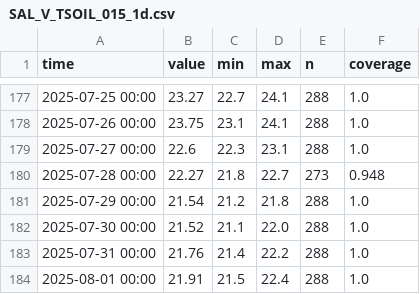
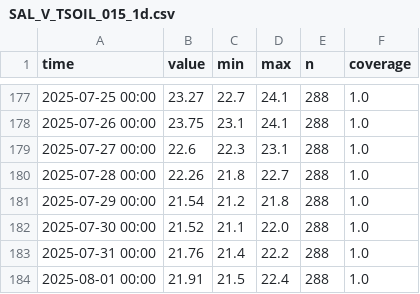
Before and after one commit to michelecalvello/IoT_CavaSA, a CSV file: data/agg/SAL_V_TSOIL_015_1d.csv, drawn as a sheet; only a part is shown, gaps mark what is left out.

```diff
--- a/data/agg/SAL_V_TSOIL_015_1d.csv
+++ b/data/agg/SAL_V_TSOIL_015_1d.csv
@@ -179,3 +179,3 @@ time,value,min,max,n,coverage
 2025-07-27 00:00,22.6,22.3,23.1,288,1.0
-2025-07-28 00:00,22.27,21.8,22.7,273,0.948
+2025-07-28 00:00,22.26,21.8,22.7,288,1.0
 2025-07-29 00:00,21.54,21.2,21.8,288,1.0
```
Also changed, not shown: data/agg/SAL_V_PSI_015_1d.csv, data/agg/SAL_V_PSI_035_1d.csv, 28 other files.
